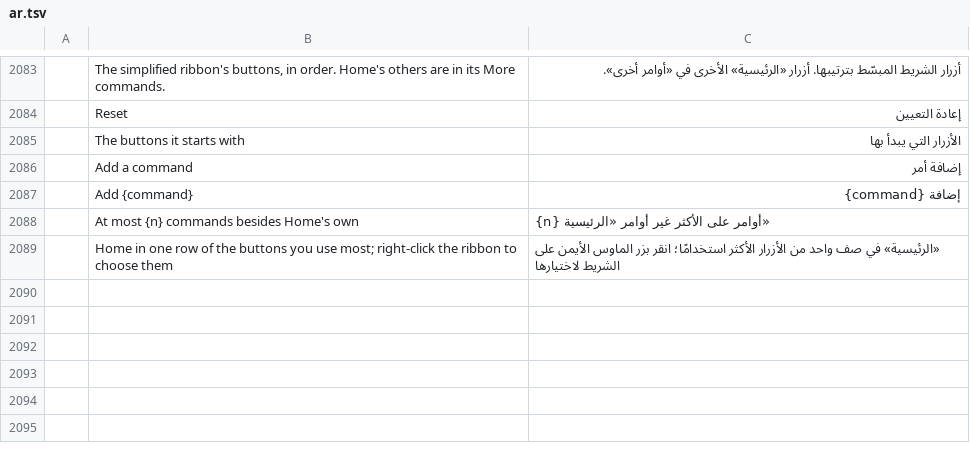
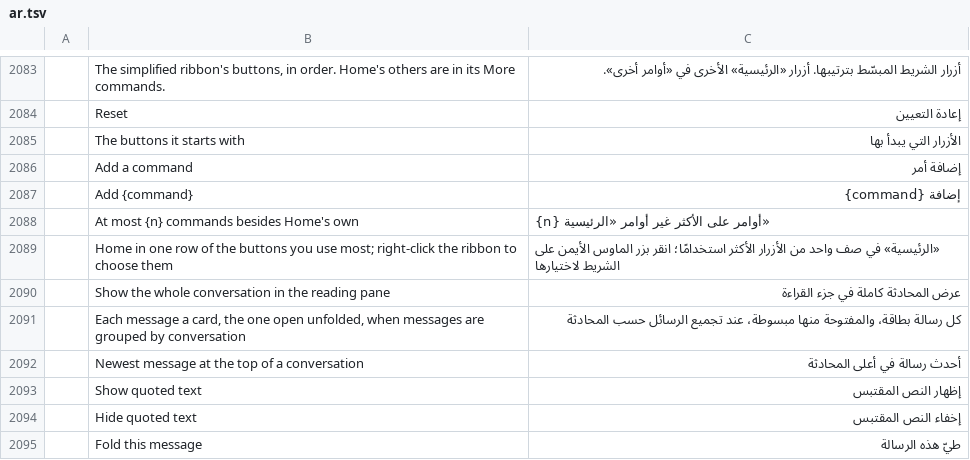
Before and after one commit to dmoghnie/mailcraft, a TSV file: crates/ui-egui/src/i18n/ar.tsv, drawn as a sheet; only a part is shown, gaps mark what is left out; the diff names each change by its address in the sheet, - before the commit and + after, or states it on an @@ line.

```diff
--- a/crates/ui-egui/src/i18n/ar.tsv
+++ b/crates/ui-egui/src/i18n/ar.tsv
+row 2090:  | Show the whole conversation in the reading pane | عرض المحادثة كاملة في جزء القراءة
+row 2091:  | Each message a card, the one open unfolded, when messages are grouped by conversation | كل رسالة بطاقة، والمفتوحة منها مبسوطة، عند تجميع الرسائل حسب المحادثة
+row 2092:  | Newest message at the top of a conversation | أحدث رسالة في أعلى المحادثة
+row 2093:  | Show quoted text | إظهار النص المقتبس
+row 2094:  | Hide quoted text | إخفاء النص المقتبس
+row 2095:  | Fold this message | طيّ هذه الرسالة
```
Also changed, not shown: crates/ui-egui/src/i18n/he.tsv, crates/ui-egui/src/i18n/hu.tsv, 29 other files.
